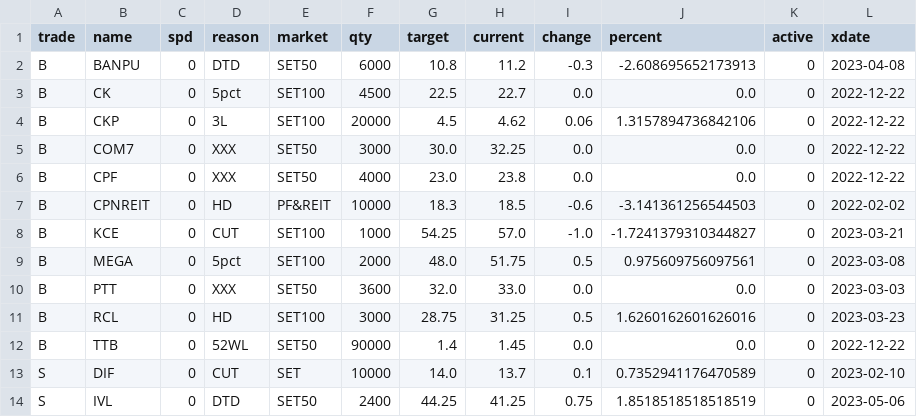
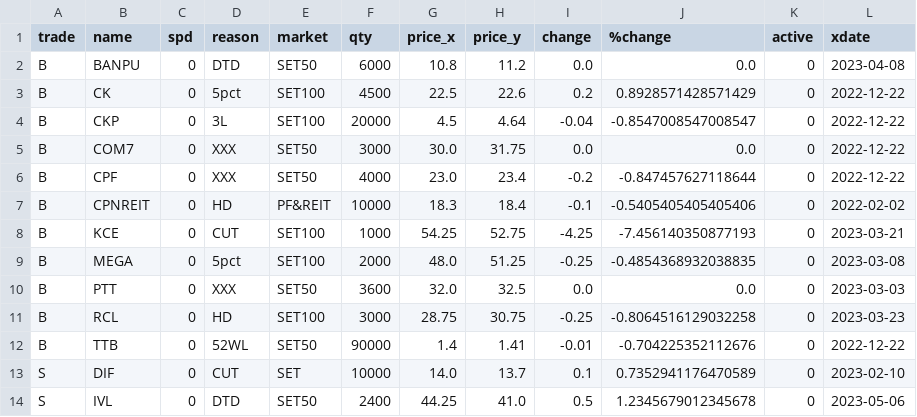
Before and after one commit to santimcs/obsidian-git-sync, a CSV file: Data/Price-for-Order.csv, drawn as a sheet; only a part is shown; the diff covers the shown part only.

Commit message:
vault backup: 2023-02-08 14:59:04

```diff
--- a/Data/Price-for-Order.csv
+++ b/Data/Price-for-Order.csv
@@ -1,14 +1,14 @@
-trade,name,spd,reason,market,qty,target,current,change,percent,active,xdate
-B,BANPU,0,DTD,SET50,6000,10.8,11.2,-0.3,-2.608695652173913,0,2023-04-08
-B,CK,0,5pct,SET100,4500,22.5,22.7,0.0,0.0,0,2022-12-22
-B,CKP,0,3L,SET100,20000,4.5,4.62,0.06,1.3157894736842106,0,2022-12-22
-B,COM7,0,XXX,SET50,3000,30.0,32.25,0.0,0.0,0,2022-12-22
-B,CPF,0,XXX,SET50,4000,23.0,23.8,0.0,0.0,0,2022-12-22
-B,CPNREIT,0,HD,PF&REIT,10000,18.3,18.5,-0.6,-3.141361256544503,0,2022-02-02
-B,KCE,0,CUT,SET100,1000,54.25,57.0,-1.0,-1.7241379310344827,0,2023-03-21
-B,MEGA,0,5pct,SET100,2000,48.0,51.75,0.5,0.975609756097561,0,2023-03-08
-B,PTT,0,XXX,SET50,3600,32.0,33.0,0.0,0.0,0,2023-03-03
-B,RCL,0,HD,SET100,3000,28.75,31.25,0.5,1.6260162601626016,0,2023-03-23
-B,TTB,0,52WL,SET50,90000,1.4,1.45,0.0,0.0,0,2022-12-22
+trade,name,spd,reason,market,qty,price_x,price_y,change,%change,active,xdate
+B,BANPU,0,DTD,SET50,6000,10.8,11.2,0.0,0.0,0,2023-04-08
+B,CK,0,5pct,SET100,4500,22.5,22.6,0.2,0.8928571428571429,0,2022-12-22
+B,CKP,0,3L,SET100,20000,4.5,4.64,-0.04,-0.8547008547008547,0,2022-12-22
+B,COM7,0,XXX,SET50,3000,30.0,31.75,0.0,0.0,0,2022-12-22
+B,CPF,0,XXX,SET50,4000,23.0,23.4,-0.2,-0.847457627118644,0,2022-12-22
+B,CPNREIT,0,HD,PF&REIT,10000,18.3,18.4,-0.1,-0.5405405405405406,0,2022-02-02
+B,KCE,0,CUT,SET100,1000,54.25,52.75,-4.25,-7.456140350877193,0,2023-03-21
+B,MEGA,0,5pct,SET100,2000,48.0,51.25,-0.25,-0.4854368932038835,0,2023-03-08
+B,PTT,0,XXX,SET50,3600,32.0,32.5,0.0,0.0,0,2023-03-03
+B,RCL,0,HD,SET100,3000,28.75,30.75,-0.25,-0.8064516129032258,0,2023-03-23
+B,TTB,0,52WL,SET50,90000,1.4,1.41,-0.01,-0.704225352112676,0,2022-12-22
 S,DIF,0,CUT,SET,10000,14.0,13.7,0.1,0.7352941176470589,0,2023-02-10
-S,IVL,0,DTD,SET50,2400,44.25,41.25,0.75,1.8518518518518519,0,2023-05-06
+S,IVL,0,DTD,SET50,2400,44.25,41.0,0.5,1.2345679012345678,0,2023-05-06
```
Also changed, not shown: 20 edited cells elsewhere in this file.
